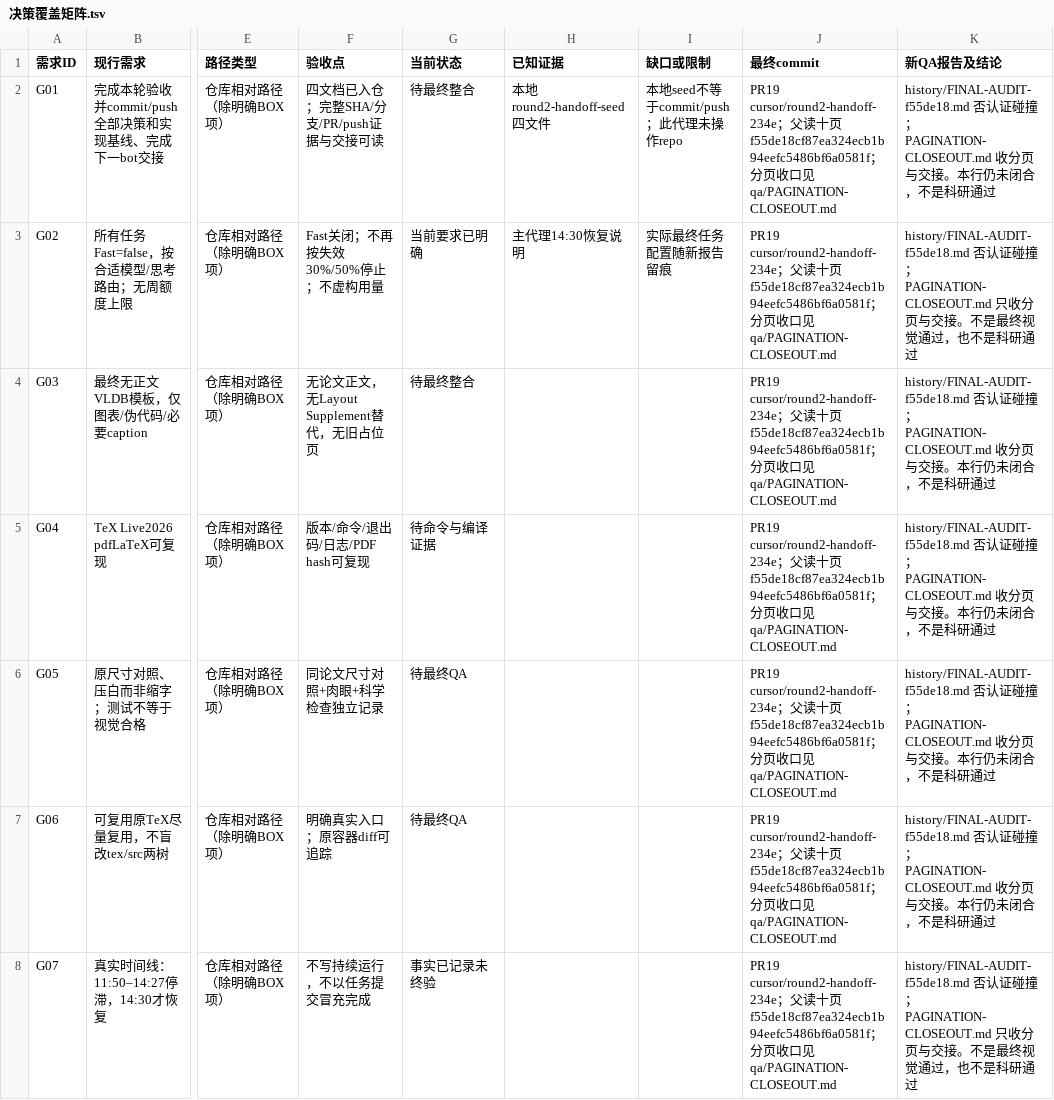
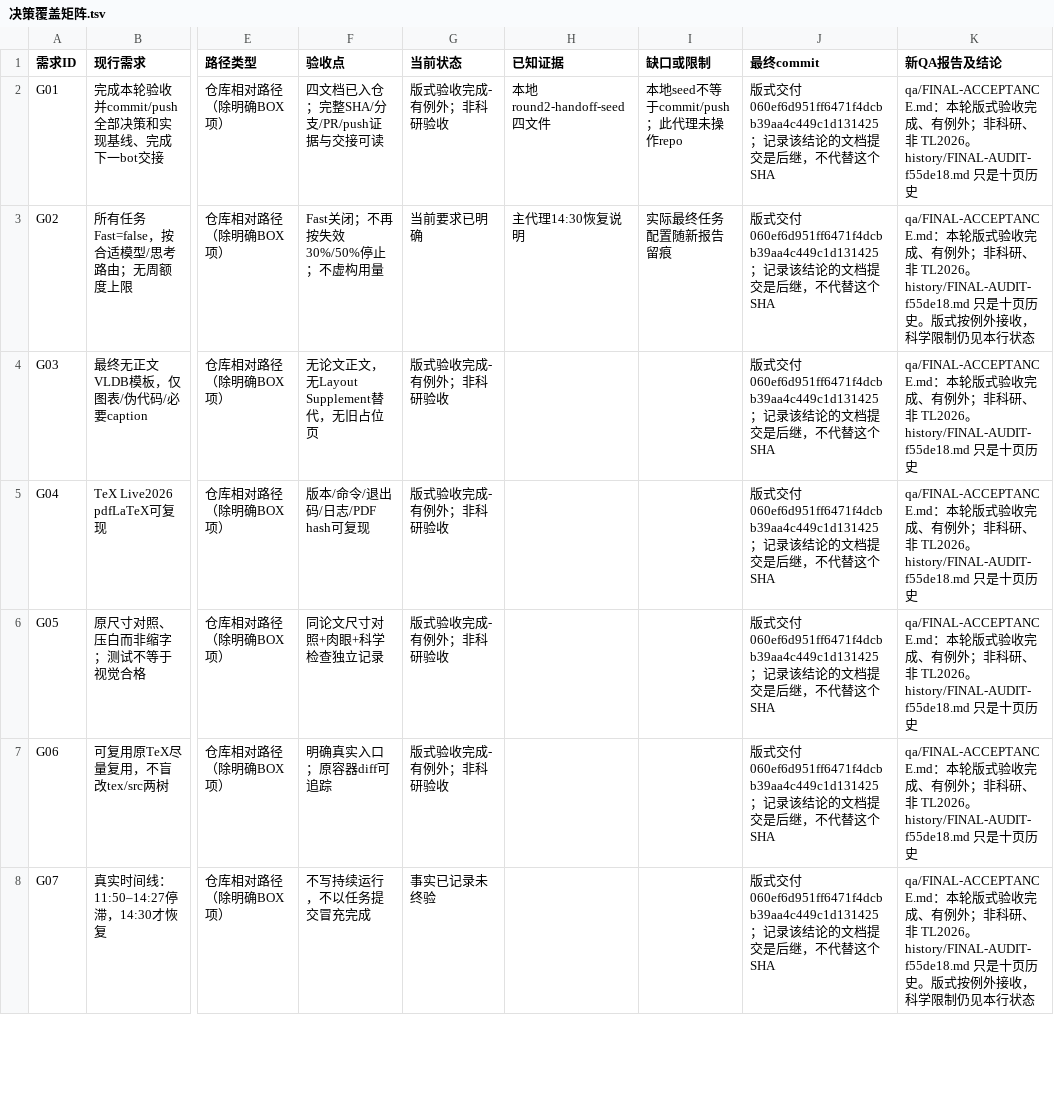
Before and after one commit to SPikerinbit/visualization-polish, a TSV file: doc/round2/决策覆盖矩阵.tsv, drawn as a sheet; only a part is shown, gaps mark what is left out; the diff covers the shown part only; the diff names each change by its address in the sheet, - before the commit and + after, or states it on an @@ line.

```diff
--- a/doc/round2/决策覆盖矩阵.tsv
+++ b/doc/round2/决策覆盖矩阵.tsv
-G2 (当前状态): 待最终整合
+G2 (当前状态): 版式验收完成-有例外；非科研验收
-J2:J8 (最终commit): PR19 cursor/round2-handoff-234e；父读十页 f55de18cf87ea324ecb1b94eefc5486bf6a0581f；分页收口见 qa/PAGINATION-CLOSEOUT.md
+J2:J8 (最终commit): 版式交付 060ef6d951ff6471f4dcbb39aa4c449c1d131425；记录该结论的文档提交是后继，不代替这个 SHA
-K2 (新QA报告及结论): history/FINAL-AUDIT-f55de18.md 否认证碰撞；PAGINATION-CLOSEOUT.md 收分页与交接。本行仍未闭合，不是科研通过
+K2 (新QA报告及结论): qa/FINAL-ACCEPTANCE.md：本轮版式验收完成、有例外；非科研、非 TL2026。history/FINAL-AUDIT-f55de18.md 只是十页历史
-K3 (新QA报告及结论): history/FINAL-AUDIT-f55de18.md 否认证碰撞；PAGINATION-CLOSEOUT.md 只收分页与交接。不是最终视觉通过，也不是科研通过
+K3 (新QA报告及结论): qa/FINAL-ACCEPTANCE.md：本轮版式验收完成、有例外；非科研、非 TL2026。history/FINAL-AUDIT-f55de18.md 只是十页历史。版式按例外接收，科学限制仍见本行状态
-G4 (当前状态): 待最终整合
+G4 (当前状态): 版式验收完成-有例外；非科研验收
-K4:K7 (新QA报告及结论): history/FINAL-AUDIT-f55de18.md 否认证碰撞；PAGINATION-CLOSEOUT.md 收分页与交接。本行仍未闭合，不是科研通过
+K4:K7 (新QA报告及结论): qa/FINAL-ACCEPTANCE.md：本轮版式验收完成、有例外；非科研、非 TL2026。history/FINAL-AUDIT-f55de18.md 只是十页历史
-G5 (当前状态): 待命令与编译证据
+G5 (当前状态): 版式验收完成-有例外；非科研验收
-G6:G7 (当前状态): 待最终QA
+G6:G7 (当前状态): 版式验收完成-有例外；非科研验收
-K8 (新QA报告及结论): history/FINAL-AUDIT-f55de18.md 否认证碰撞；PAGINATION-CLOSEOUT.md 只收分页与交接。不是最终视觉通过，也不是科研通过
+K8 (新QA报告及结论): qa/FINAL-ACCEPTANCE.md：本轮版式验收完成、有例外；非科研、非 TL2026。history/FINAL-AUDIT-f55de18.md 只是十页历史。版式按例外接收，科学限制仍见本行状态
```
Also changed, not shown: 120 edited cells elsewhere in this file, 6 other files.
